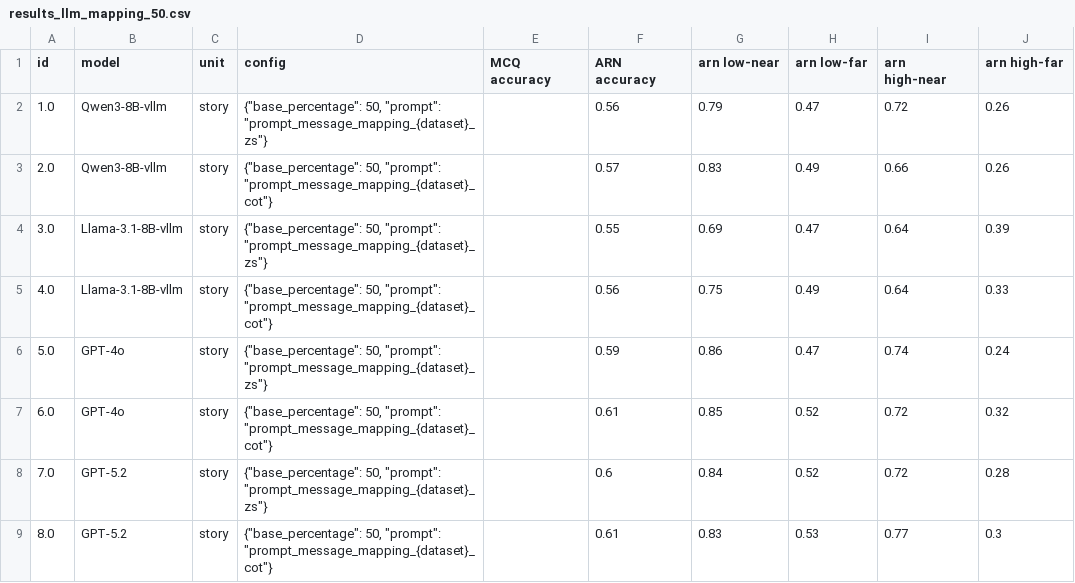
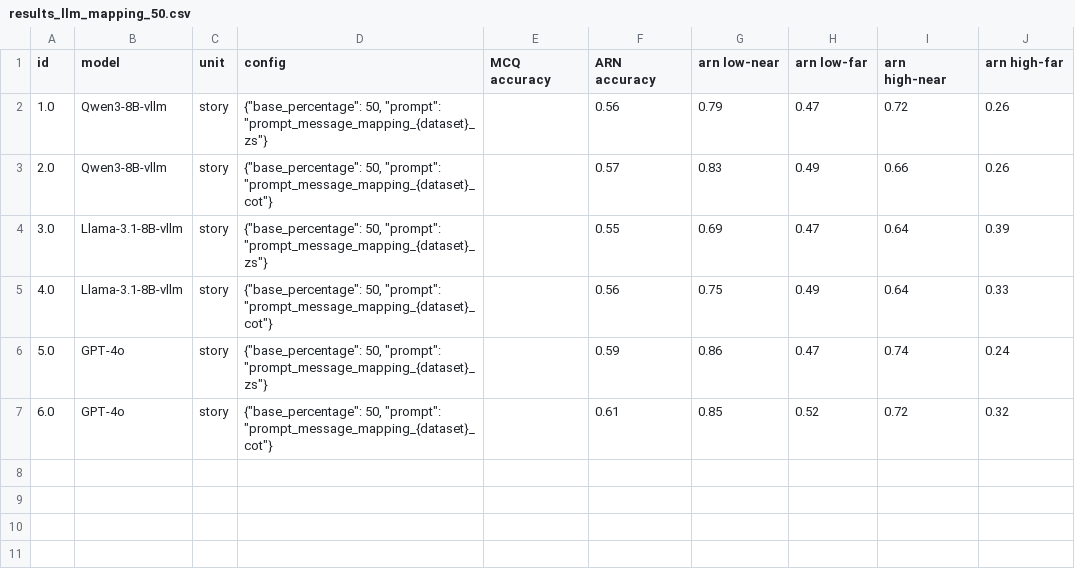
Before and after one commit to mhkhojaste/narrative-analogy, a CSV file: results/results_llm_mapping_50.csv, drawn as a sheet; the diff names each change by its address in the sheet, - before the commit and + after, or states it on an @@ line.

Commit message:
update models2

```diff
--- a/results/results_llm_mapping_50.csv
+++ b/results/results_llm_mapping_50.csv
-row 8: 7.0 | GPT-5.2 | story | {"base_percentage": 50, "prompt": "prompt_message_mapping_{dataset}_zs"} |  | 0.6 | 0.84 | 0.52 | 0.72 | 0.28
-row 9: 8.0 | GPT-5.2 | story | {"base_percentage": 50, "prompt": "prompt_message_mapping_{dataset}_cot"} |  | 0.61 | 0.83 | 0.53 | 0.77 | 0.3
```
Also changed, not shown: results/results_data_pollution.csv, results/results_llm_mapping_0.csv, 1 other file.
